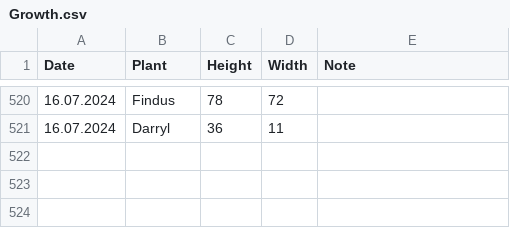
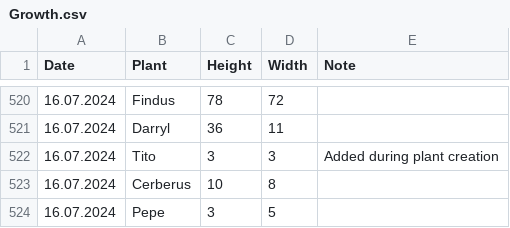
Before and after one commit to MarcoTz/Plants, a CSV file: Logs/Growth.csv, drawn as a sheet; only a part is shown, gaps mark what is left out.

```diff
--- a/Logs/Growth.csv
+++ b/Logs/Growth.csv
@@ -521 +521,4 @@ Date;Plant;Height;Width;Note
 16.07.2024;Darryl;36;11;
+16.07.2024;Tito;3;3;Added during plant creation
+16.07.2024;Cerberus;10;8;
+16.07.2024;Pepe;3;5;
```
Also changed, not shown: Logs/Activities.csv, 9 other files.
